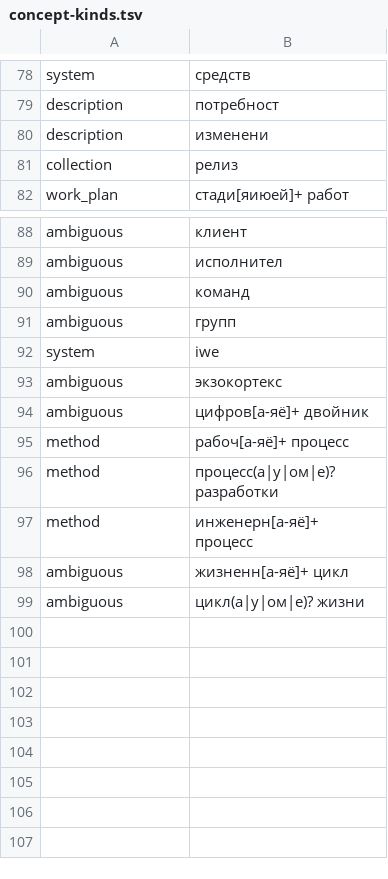
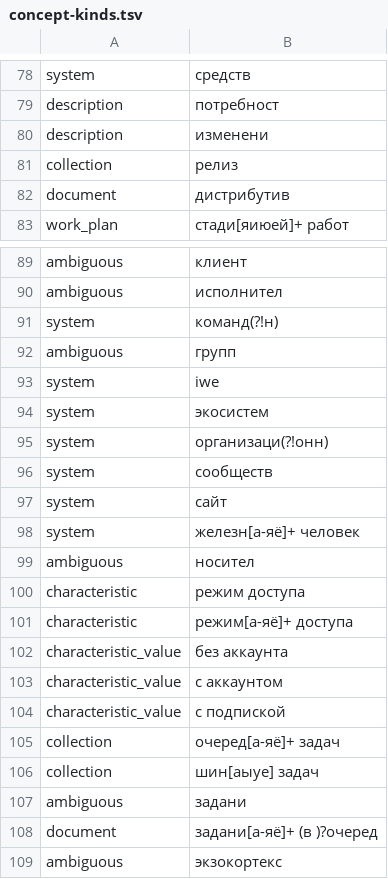
Before and after one commit to TserenTserenov/iwe-server-config, a TSV file: server-extensions/claude-hooks/lib/concept-kinds.tsv, drawn as a sheet; only a part is shown, gaps mark what is left out; the shorter side is filled out with more unchanged rows.

Commit message:
sync: auto extensions (8 файлов) [sync-extensions-auto]

```diff
--- a/server-extensions/claude-hooks/lib/concept-kinds.tsv
+++ b/server-extensions/claude-hooks/lib/concept-kinds.tsv
@@ -81,2 +81,3 @@ description	изменени
 collection	релиз
+document	дистрибутив
 work_plan	стади[яиюей]+ работ
@@ -89,5 +90,20 @@ ambiguous	клиент
 ambiguous	исполнител
-ambiguous	команд
+system	команд(?!н)
 ambiguous	групп
 system	iwe
+system	экосистем
+system	организаци(?!онн)
+system	сообществ
+system	сайт
+system	железн[а-яё]+ человек
+ambiguous	носител
+characteristic	режим доступа
+characteristic	режим[а-яё]+ доступа
+characteristic_value	без аккаунта
+characteristic_value	с аккаунтом
+characteristic_value	с подпиской
+collection	очеред[а-яё]+ задач
+collection	шин[аыуе] задач
+ambiguous	задани
+document	задани[а-яё]+ (в )?очеред
 ambiguous	экзокортекс
```
Also changed, not shown: 8 other files.
